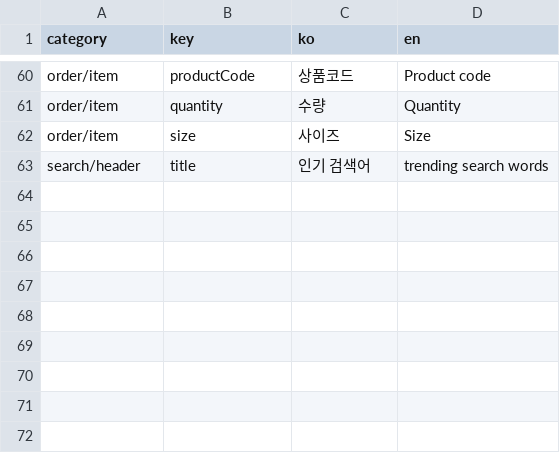
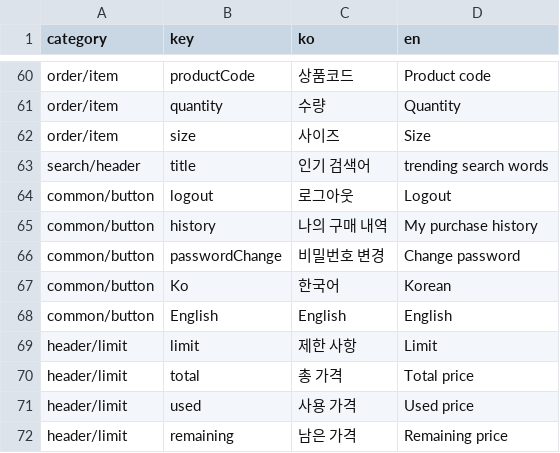
Before and after one commit to jinseok9338/private-sales-updated-ui, a CSV file: language.csv, drawn as a sheet; only a part is shown, gaps mark what is left out.

```diff
--- a/language.csv
+++ b/language.csv
@@ -63 +63,10 @@ order/item,size,사이즈,Size
 search/header,title,인기 검색어,trending search words
+common/button,logout,로그아웃,Logout
+common/button,history,나의 구매 내역,My purchase history
+common/button,passwordChange,비밀번호 변경,Change password
+common/button,Ko,한국어,Korean
+common/button,English,English,English
+header/limit,limit,제한 사항,Limit
+header/limit,total,총 가격,Total price
+header/limit,used,사용 가격,Used price
+header/limit,remaining,남은 가격,Remaining price
```
Also changed, not shown: 5 other files.
